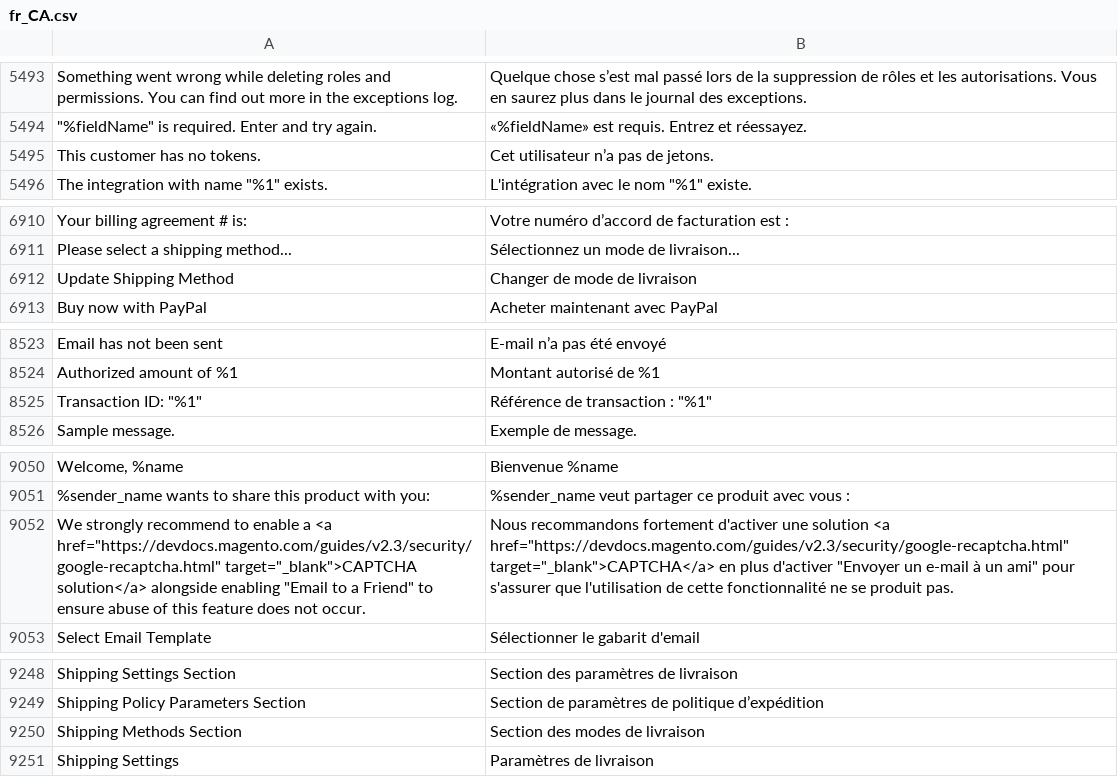
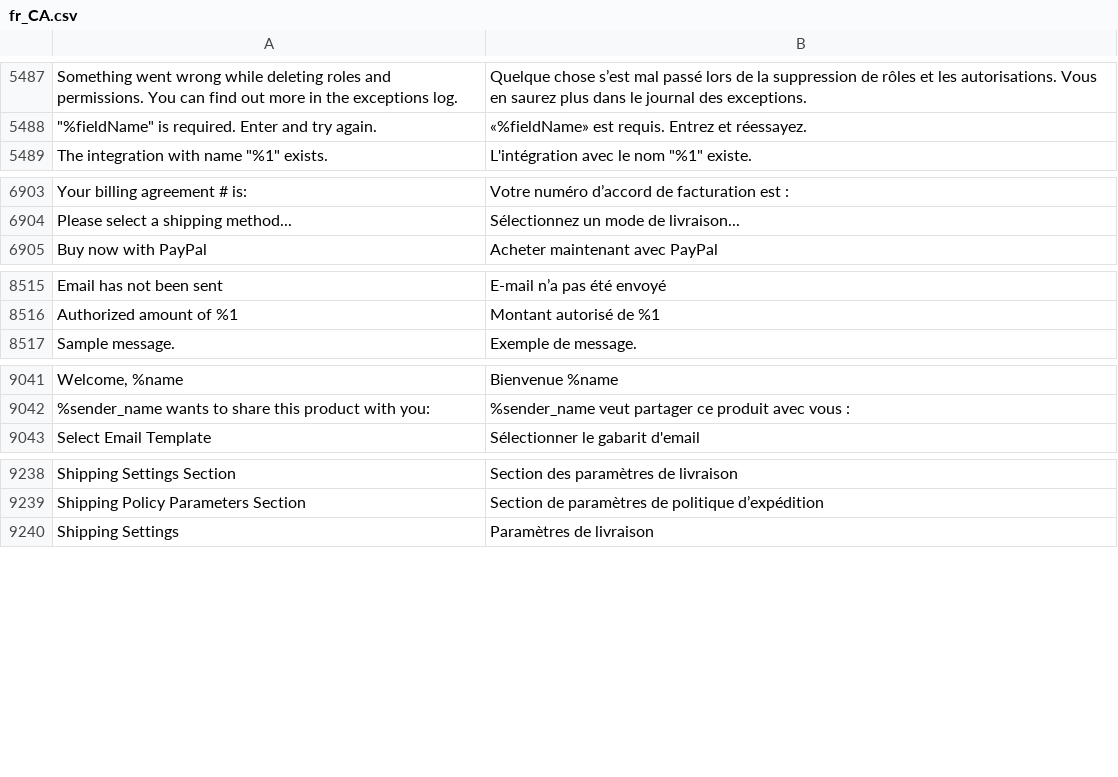
Before and after one commit to magento-l10n/language-fr_CA, a CSV file: fr_CA.csv, drawn as a sheet; only a part is shown, gaps mark what is left out; removed rows and columns are numbered as before the commit, all else as after; the diff covers the shown part only; the diff names each change by its address in the sheet, - before the commit and + after, or states it on an @@ line.

```diff
--- a/fr_CA.csv
+++ b/fr_CA.csv
-row 5495: This customer has no tokens. | Cet utilisateur n’a pas de jetons.
-row 6912: Update Shipping Method | Changer de mode de livraison
-row 8525: Transaction ID: "%1" | Référence de transaction : "%1"
-row 9052: We strongly recommend to enable a <a href="https://devdocs.magento.com/guides/v2.3/security/google-recaptcha.html" target="_blank">CAPTCHA solution</a> alongside enabling "Email to a Friend" to ensure abuse of this feature does not occur. | Nous recommandons fortement d'activer une solution <a href="https://devdocs.magento.com/guides/v2.3/security/google-recaptcha.html" target="_blank">CAPTCHA</a> en plus d'activer "Envoyer un e-mail à un ami" pour s'assurer que l'utilisation de cette fonctionnalité ne se produit pas.
-row 9250: Shipping Methods Section | Section des modes de livraison
```
Also changed, not shown: 7 removed rows, 11 moved rows and 2 edited cells elsewhere in this file, 1 other file.
